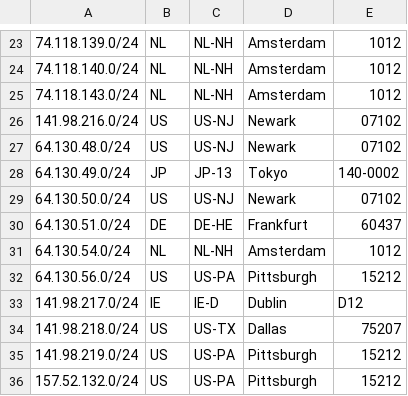
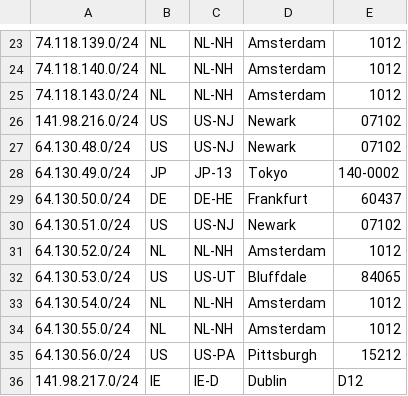
Before and after one commit to TeraSwitch/as20326.com, a CSV file: ipgeo.csv, drawn as a sheet; only a part is shown, gaps mark what is left out; the shorter side is filled out with more unchanged rows.

Commit message:
Update ipgeo.csv

```diff
--- a/ipgeo.csv
+++ b/ipgeo.csv
@@ -28,5 +28,8 @@
 64.130.49.0/24,JP,JP-13,Tokyo,140-0002
-64.130.50.0/24,US,US-NJ,Newark,07102
-64.130.51.0/24,DE,DE-HE,Frankfurt,60437
+64.130.50.0/24,DE,DE-HE,Frankfurt,60437
+64.130.51.0/24,US,US-NJ,Newark,07102
+64.130.52.0/24,NL,NL-NH,Amsterdam,1012
+64.130.53.0/24,US,US-UT,Bluffdale,84065
 64.130.54.0/24,NL,NL-NH,Amsterdam,1012
+64.130.55.0/24,NL,NL-NH,Amsterdam,1012
 64.130.56.0/24,US,US-PA,Pittsburgh,15212
```
